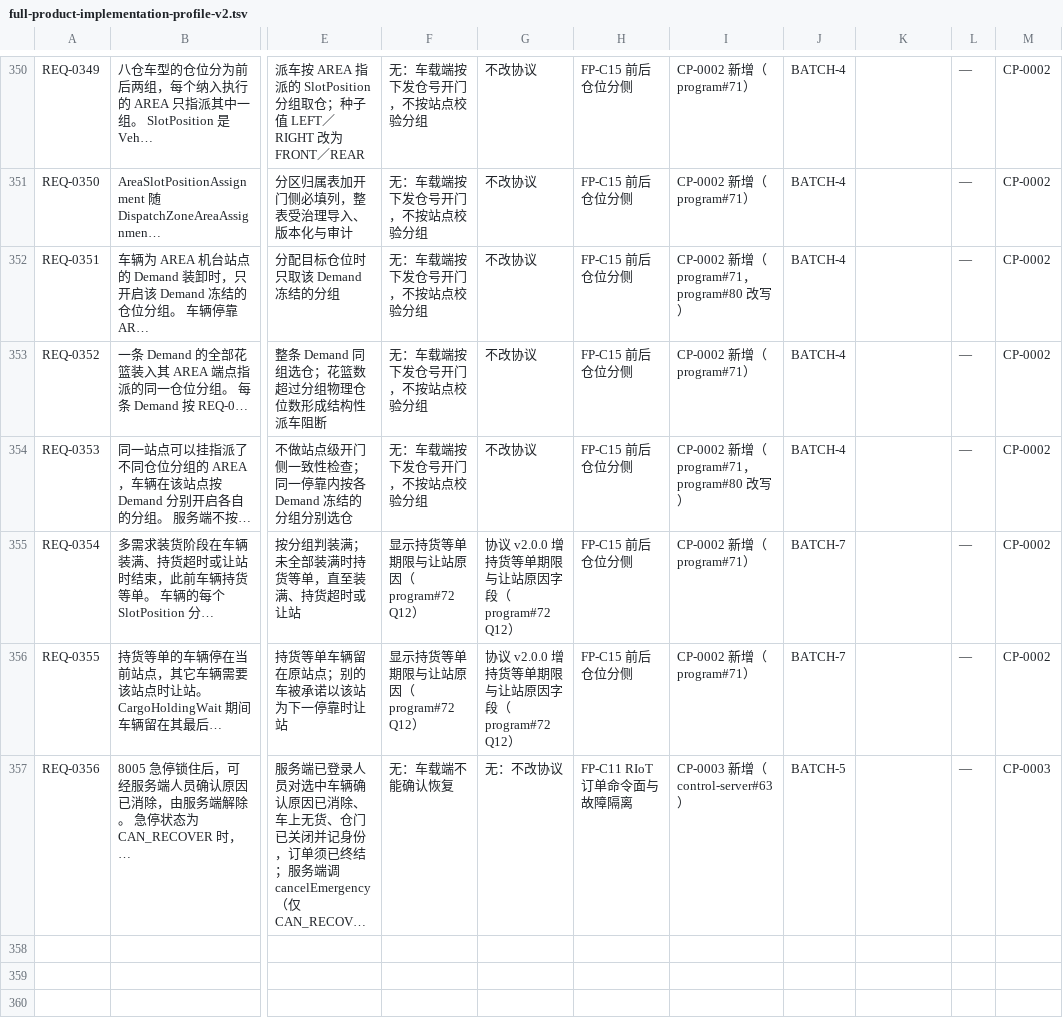
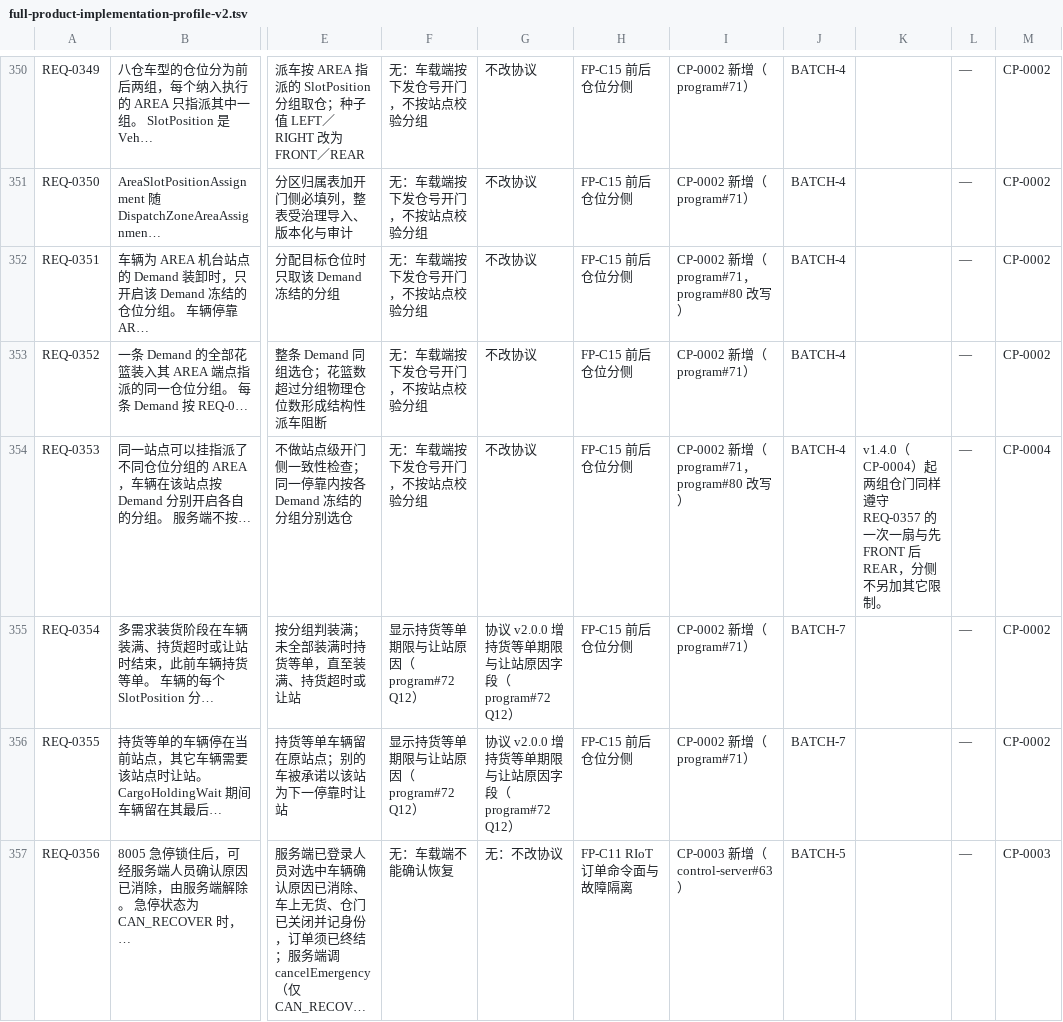
Before and after one commit to trytoreachpeak0/8005-agv-program, a TSV file: docs/specs/full-product-implementation-profile-v2.tsv, drawn as a sheet; only a part is shown, gaps mark what is left out; long unchanged cells end in …; the diff covers the shown part only; the diff names each change by its address in the sheet, - before the commit and + after, or states it on an @@ line.

```diff
--- a/docs/specs/full-product-implementation-profile-v2.tsv
+++ b/docs/specs/full-product-implementation-profile-v2.tsv
-K354: (empty)
+K354: v1.4.0（CP-0004）起两组仓门同样遵守 REQ-0357 的一次一扇与先 FRONT 后 REAR，分侧不另加其它限制。
-M354: CP-0002
+M354: CP-0004
```
Also changed, not shown: 3 added rows and 4 edited cells elsewhere in this file, 1 other file.
